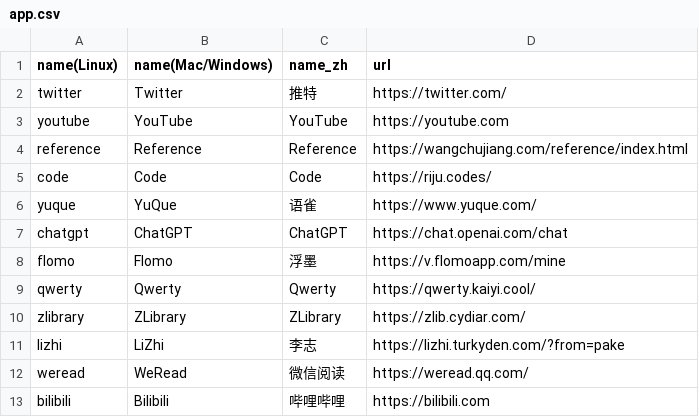
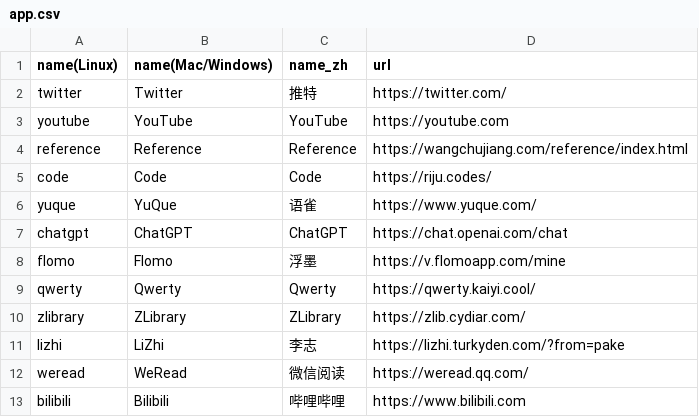
Before and after one commit to donald-trump86/Pake, a CSV file: app.csv, drawn as a sheet.

Commit message:
Update app.csv
Signed-off-by: donald-trump86 <99466727+donald-trump86@users.noreply.github.com>

```diff
--- a/app.csv
+++ b/app.csv
@@ -12,2 +12,2 @@ lizhi,LiZhi,李志,https://lizhi.turkyden.com/?from=pake
 weread,WeRead,微信阅读,https://weread.qq.com/
-bilibili,Bilibili,哔哩哔哩,https://bilibili.com
+bilibili,Bilibili,哔哩哔哩,https://www.bilibili.com
```
